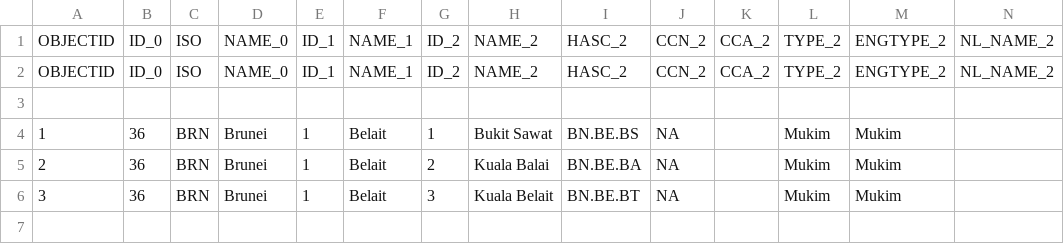
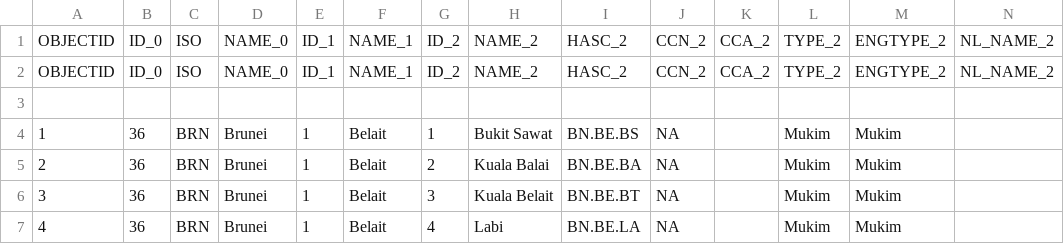
Before and after one commit to mikbalgh/Aplikasi-Mapserver-ASEAN, a CSV file: apps/brunei/data/brunei2.csv, drawn as a sheet; only a part is shown; rows hold the shown columns only; the diff names each change by its address in the sheet, - before the commit and + after, or states it on an @@ line.

Commit message:
Update brunei2.csv

```diff
--- a/apps/brunei/data/brunei2.csv
+++ b/apps/brunei/data/brunei2.csv
+row 7: 4 | 36 | BRN | Brunei | 1 | Belait | 4 | Labi | BN.BE.LA | NA |  | Mukim | Mukim
```
